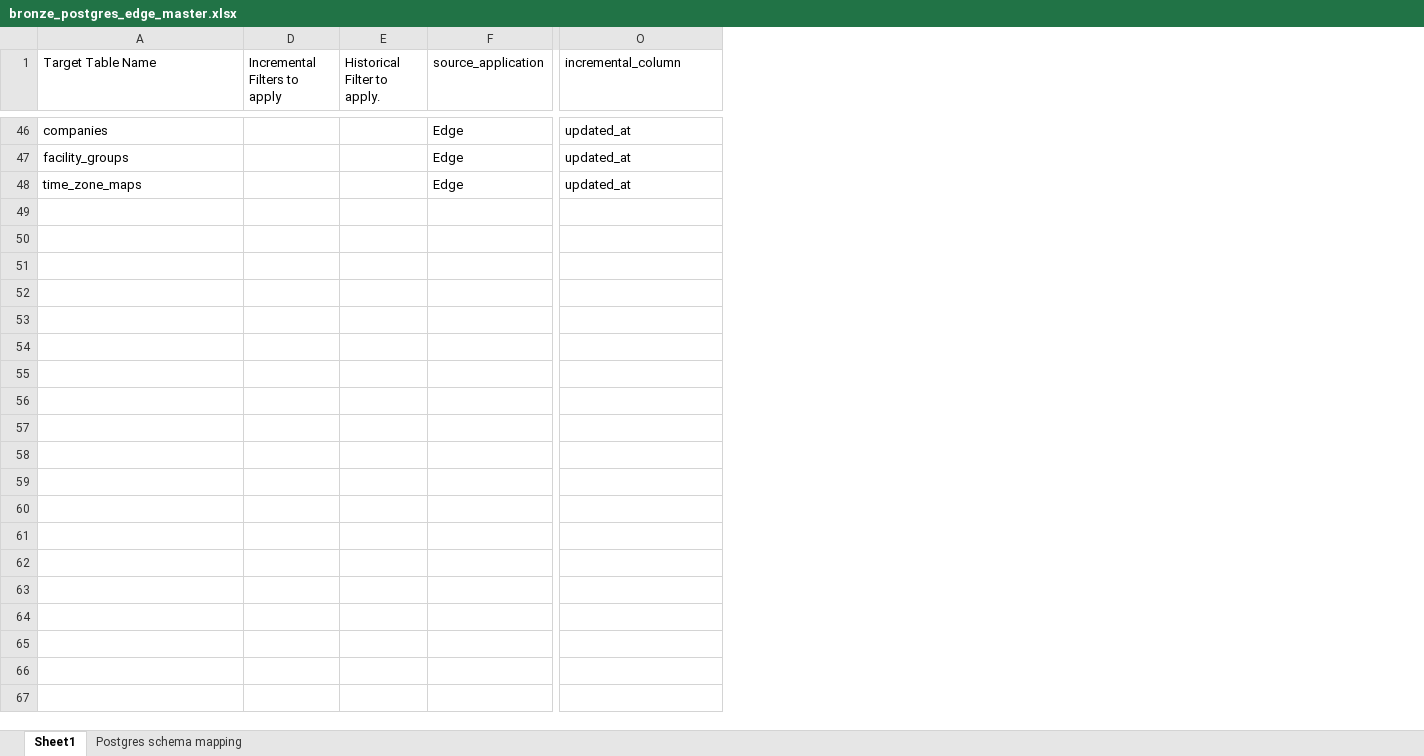
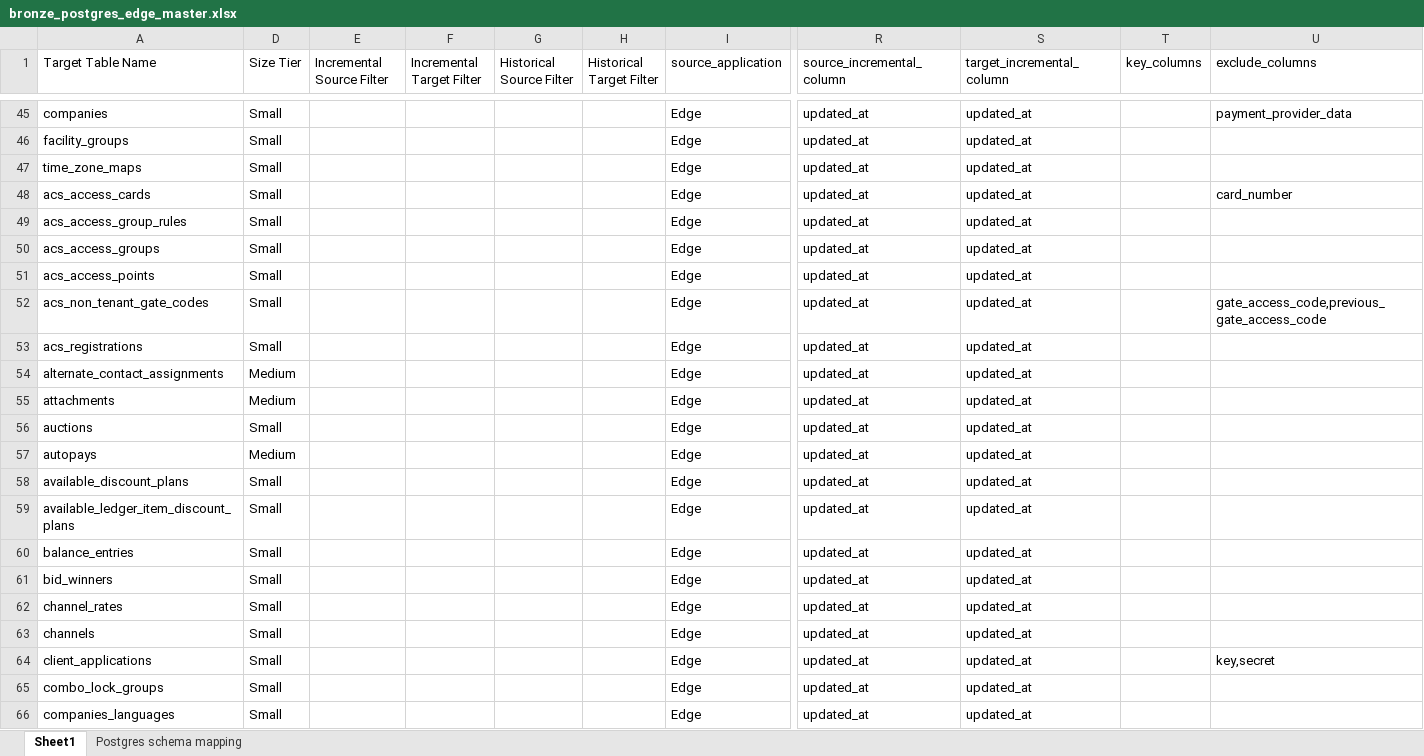
Before and after one commit to Arunsaikiran/Storable_automation_framework, an Excel workbook: yaml_generation/master_files/bronze_postgres_edge_master.xlsx, sheet Sheet1, drawn as a sheet; only a part is shown, gaps mark what is left out; values as stored, in another font and other column widths than the file's, no borders; table styles not drawn; addresses are those after the commit; rows hold the shown columns only; the diff covers the shown part only; the diff names each change by its address in the sheet, - before the commit and + after, or states it on an @@ line.

Commit message:
updated master file structure with code

```diff
--- a/yaml_generation/master_files/bronze_postgres_edge_master.xlsx (sheet Sheet1)
+++ b/yaml_generation/master_files/bronze_postgres_edge_master.xlsx (sheet Sheet1)
+column D (Size Tier), rows 45-47: all Small
+column F (Incremental Target Filter), empty
+column H (Historical Target Filter), empty
+column S (target_incremental_column), rows 45-47: all updated_at
+column T (key_columns), empty
+column U (exclude_columns), row 45: payment_provider_data
-E1: Incremental Filters to apply
+E1: Incremental Source Filter
-G1: Historical Filter to apply.
+G1: Historical Source Filter
-R1: incremental_column
+R1: source_incremental_column
+row 48: acs_access_cards | Small |  |  |  |  | Edge | updated_at | updated_at |  | card_number
+row 49: acs_access_group_rules | Small |  |  |  |  | Edge | updated_at | updated_at
+row 50: acs_access_groups | Small |  |  |  |  | Edge | updated_at | updated_at
+row 51: acs_access_points | Small |  |  |  |  | Edge | updated_at | updated_at
+row 52: acs_non_tenant_gate_codes | Small |  |  |  |  | Edge | updated_at | updated_at |  | gate_access_code,previous_gate_access_code
+row 53: acs_registrations | Small |  |  |  |  | Edge | updated_at | updated_at
+row 54: alternate_contact_assignments | Medium |  |  |  |  | Edge | updated_at | updated_at
+row 55: attachments | Medium |  |  |  |  | Edge | updated_at | updated_at
+row 56: auctions | Small |  |  |  |  | Edge | updated_at | updated_at
+row 57: autopays | Medium |  |  |  |  | Edge | updated_at | updated_at
+row 58: available_discount_plans | Small |  |  |  |  | Edge | updated_at | updated_at
+row 59: available_ledger_item_discount_plans | Small |  |  |  |  | Edge | updated_at | updated_at
+row 60: balance_entries | Small |  |  |  |  | Edge | updated_at | updated_at
+row 61: bid_winners | Small |  |  |  |  | Edge | updated_at | updated_at
+row 62: channel_rates | Small |  |  |  |  | Edge | updated_at | updated_at
+row 63: channels | Small |  |  |  |  | Edge | updated_at | updated_at
+row 64: client_applications | Small |  |  |  |  | Edge | updated_at | updated_at |  | key,secret
+row 65: combo_lock_groups | Small |  |  |  |  | Edge | updated_at | updated_at
+row 66: companies_languages | Small |  |  |  |  | Edge | updated_at | updated_at
```
Also changed, not shown: 125 added rows and 1 removed row elsewhere in this sheet, hidden cells, yaml_generation/master_files/bronze_mssql_sitelink_master.xlsx, yaml_generation/master_files/bronze_mysql_crm_master.xlsx, 31 other files.
